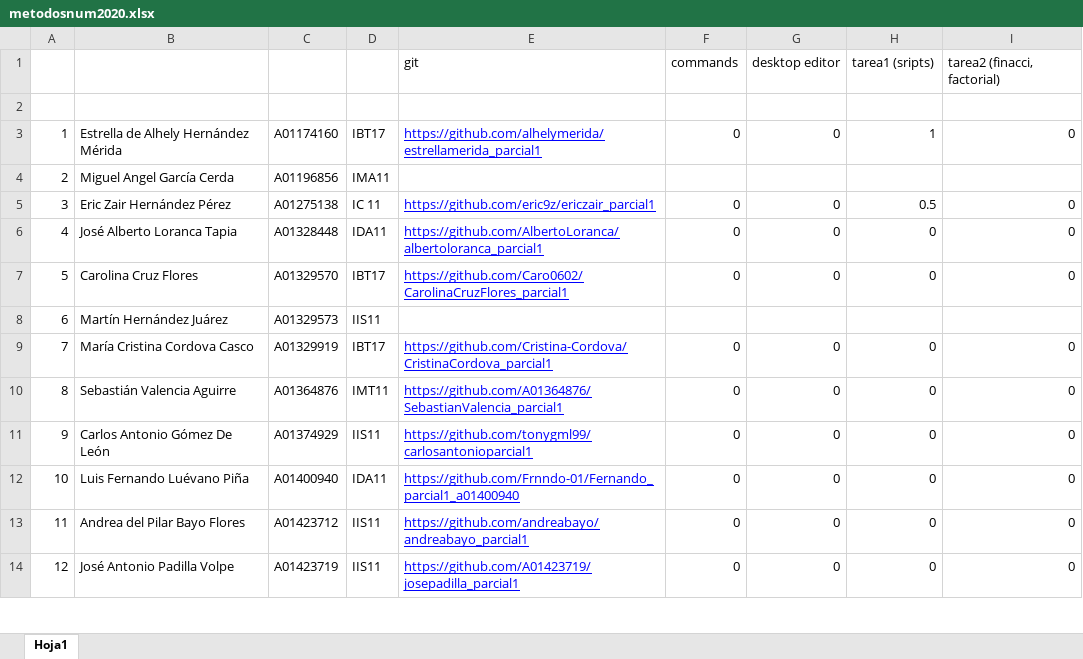
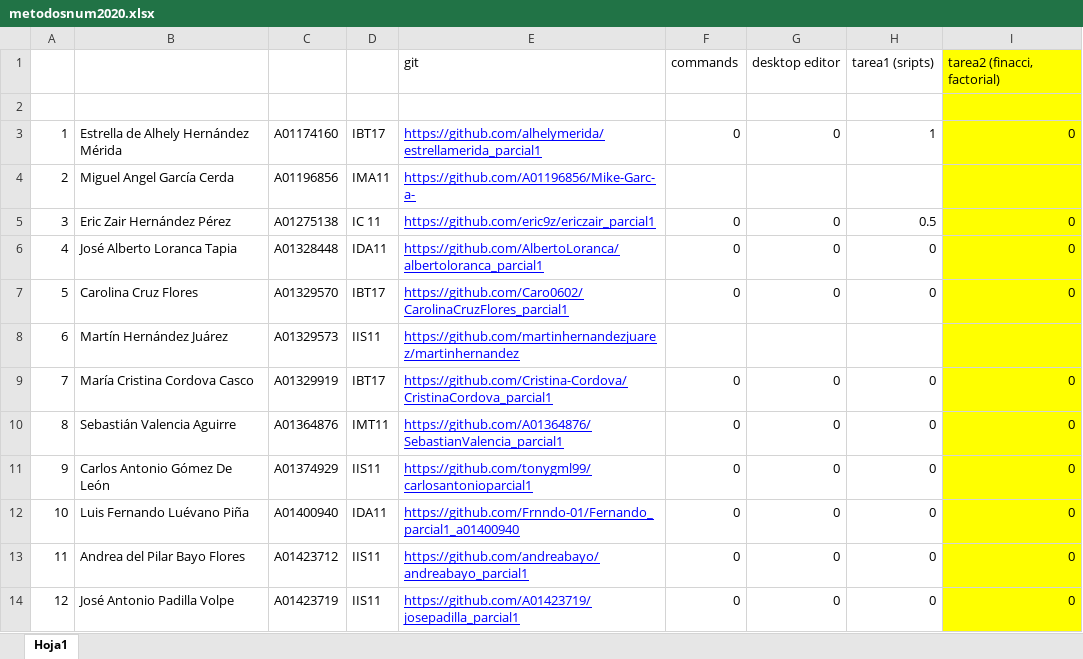
Before and after one commit to adsoftsito/metodos-numericos, an Excel workbook: metodosnum2020.xlsx, sheet Hoja1, drawn as a sheet; only a part is shown; values as stored, in another font and other column widths than the file's, no borders; charts and pictures not drawn; the diff covers the shown part only; the diff names each change by its address in the sheet, - before the commit and + after, or states it on an @@ line.

Commit message:
update excel

```diff
--- a/metodosnum2020.xlsx (sheet Hoja1)
+++ b/metodosnum2020.xlsx (sheet Hoja1)
-I1:I14 fill: none
+I1:I14 fill: #FFFF00
-E4: (empty)
+E4: https://github.com/A01196856/Mike-Garc-a-
-E8: (empty)
+E8: https://github.com/martinhernandezjuarez/martinhernandez
```
Also changed, not shown: 14 edited cells and cell formats elsewhere in this sheet, 1 other file.
